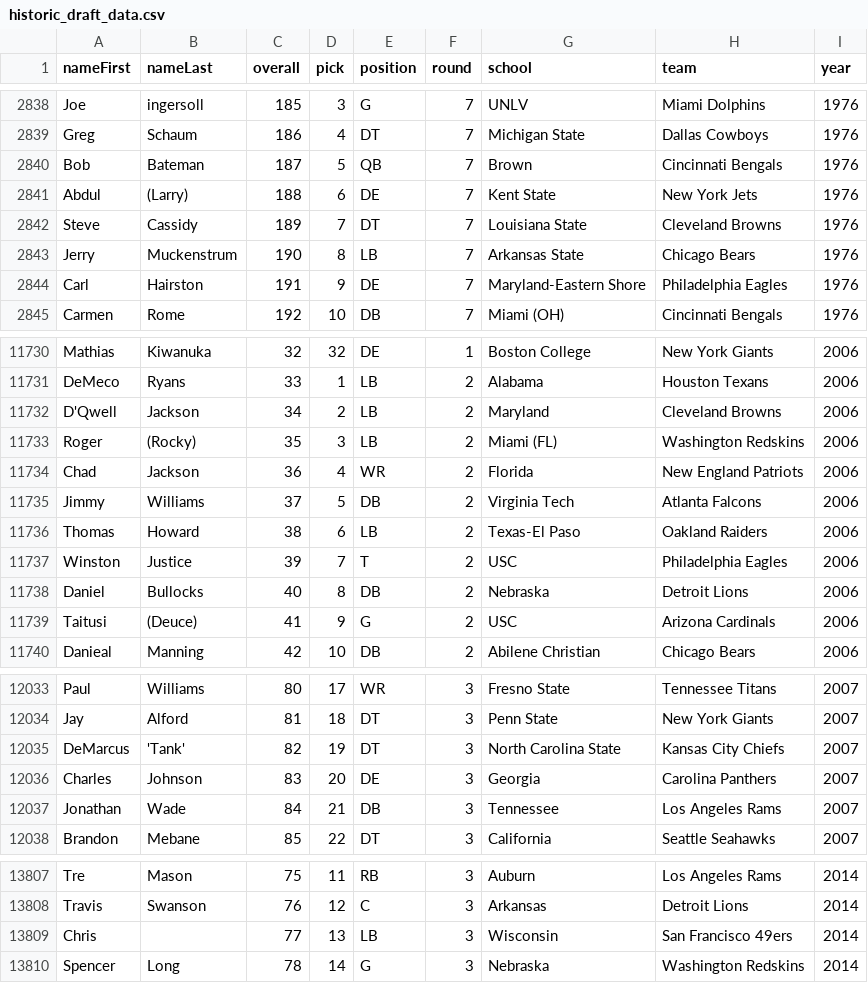
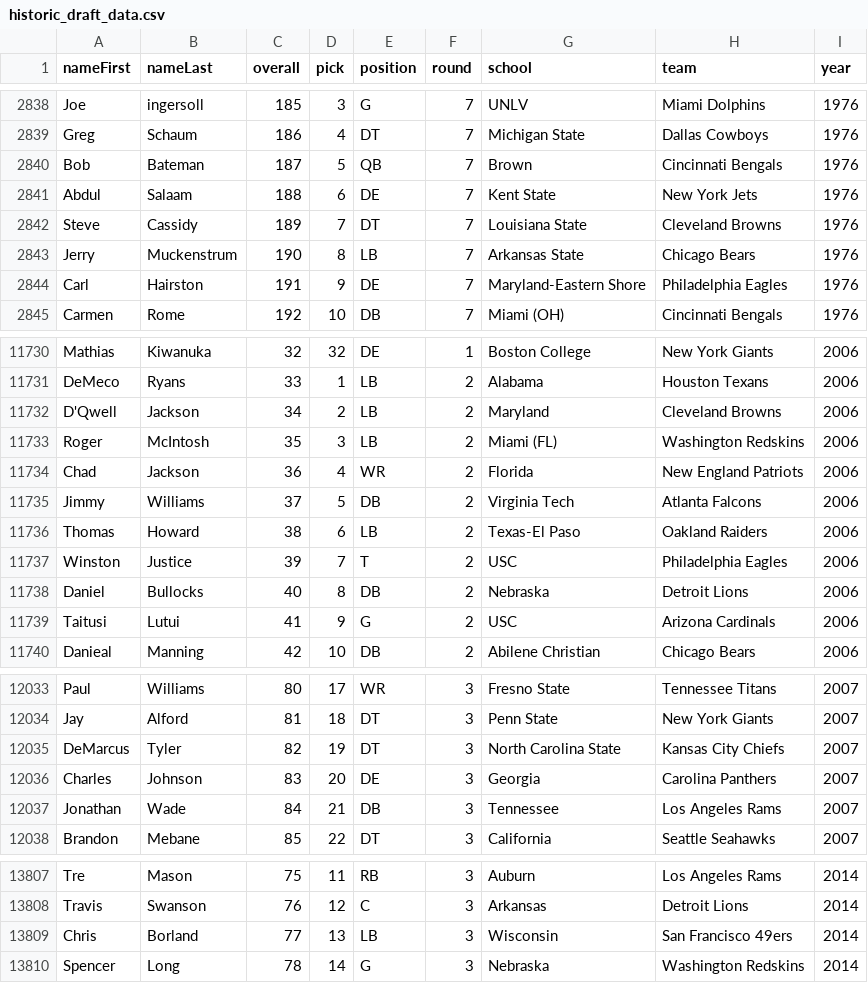
Before and after one commit to ereidelbach/nfl, a CSV file: Data/Draft/historic_draft_data.csv, drawn as a sheet; only a part is shown, gaps mark what is left out; the diff covers the shown part only.

Commit message:
Made changes to dd flattening code to account for missing draft info from NFL.com -- updated name errors in historic draft data by hand

```diff
--- a/Data/Draft/historic_draft_data.csv
+++ b/Data/Draft/historic_draft_data.csv
@@ -2840,3 +2840,3 @@ Greg,Schaum,186,4,DT,7,Michigan State,Dallas Cowboys,1976
 Bob,Bateman,187,5,QB,7,Brown,Cincinnati Bengals,1976
-Abdul,(Larry),188,6,DE,7,Kent State,New York Jets,1976
+Abdul,Salaam,188,6,DE,7,Kent State,New York Jets,1976
 Steve,Cassidy,189,7,DT,7,Louisiana State,Cleveland Browns,1976
@@ -11732,3 +11732,3 @@ DeMeco,Ryans,33,1,LB,2,Alabama,Houston Texans,2006
 D'Qwell,Jackson,34,2,LB,2,Maryland,Cleveland Browns,2006
-Roger,(Rocky),35,3,LB,2,Miami (FL),Washington Redskins,2006
+Roger,McIntosh,35,3,LB,2,Miami (FL),Washington Redskins,2006
 Chad,Jackson,36,4,WR,2,Florida,New England Patriots,2006
@@ -11738,3 +11738,3 @@ Winston,Justice,39,7, T,2,USC,Philadelphia Eagles,2006
 Daniel,Bullocks,40,8,DB,2,Nebraska,Detroit Lions,2006
-Taitusi,(Deuce),41,9, G,2,USC,Arizona Cardinals,2006
+Taitusi,Lutui,41,9, G,2,USC,Arizona Cardinals,2006
 Danieal,Manning,42,10,DB,2,Abilene Christian,Chicago Bears,2006
@@ -12034,3 +12034,3 @@ Paul,Williams,80,17,WR,3,Fresno State,Tennessee Titans,2007
 Jay,Alford,81,18,DT,3,Penn State,New York Giants,2007
-DeMarcus,'Tank',82,19,DT,3,North Carolina State,Kansas City Chiefs,2007
+DeMarcus,Tyler,82,19,DT,3,North Carolina State,Kansas City Chiefs,2007
 Charles,Johnson,83,20,DE,3,Georgia,Carolina Panthers,2007
@@ -13808,3 +13808,3 @@ Tre,Mason,75,11,RB,3,Auburn,Los Angeles Rams,2014
 Travis,Swanson,76,12, C,3,Arkansas,Detroit Lions,2014
-Chris,,77,13,LB,3,Wisconsin,San Francisco 49ers,2014
+Chris,Borland,77,13,LB,3,Wisconsin,San Francisco 49ers,2014
 Spencer,Long,78,14, G,3,Nebraska,Washington Redskins,2014
```
Also changed, not shown: 18 edited cells elsewhere in this file, 5 other files.
